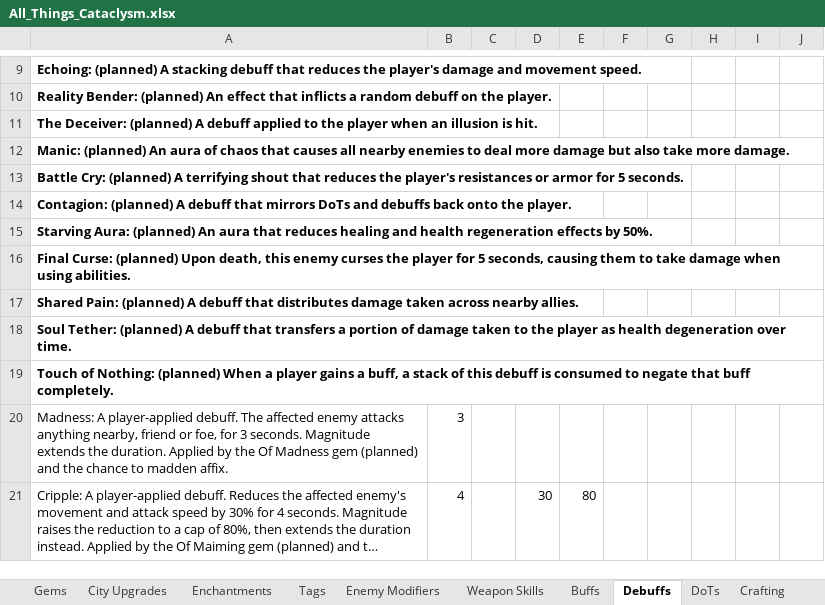
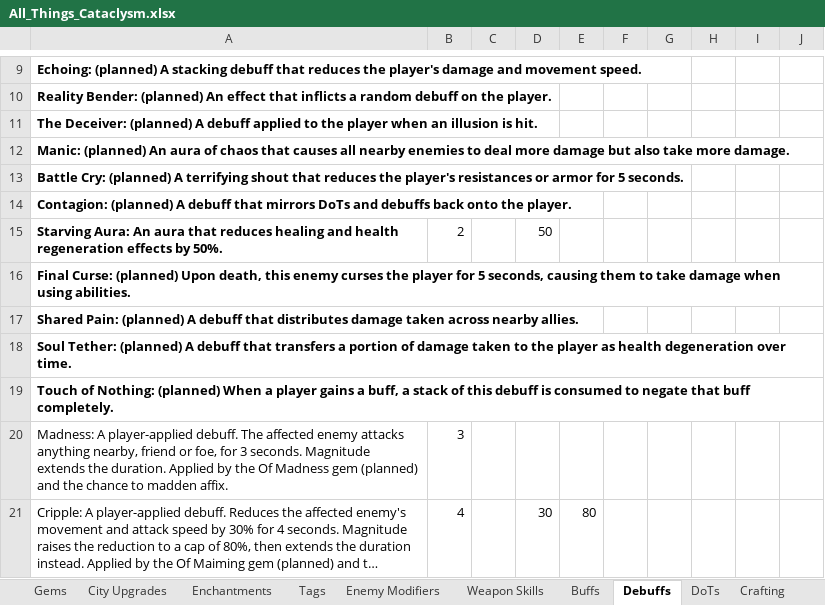
Before and after one commit to sdubois777/Cataclysm, an Excel workbook: docs/All_Things_Cataclysm.xlsx, sheet Debuffs, drawn as a sheet; only a part is shown, gaps mark what is left out; long unchanged cells end in …; values as stored, in another font and other column widths than the file's, no borders; removed rows and columns are numbered as before the commit, all else as after; the diff names each change by its address in the sheet, - before the commit and + after, or states it on an @@ line.

```diff
--- a/docs/All_Things_Cataclysm.xlsx (sheet Debuffs)
+++ b/docs/All_Things_Cataclysm.xlsx (sheet Debuffs)
-row 15: Starving Aura: (planned) An aura that reduces healing and health regeneration effects by 50%.
+row 15: Starving Aura: An aura that reduces healing and health regeneration effects by 50%. | 2 |  | 50
```
Also changed, not shown: 1 other file.
